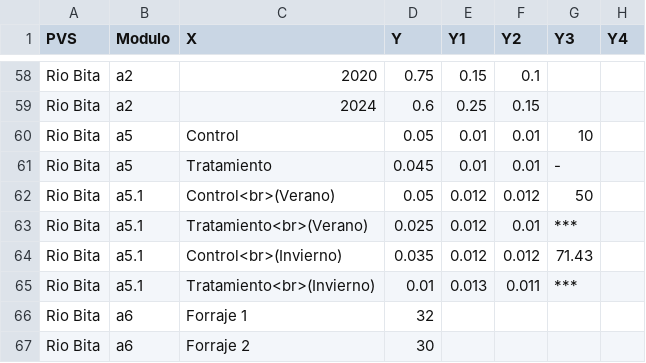
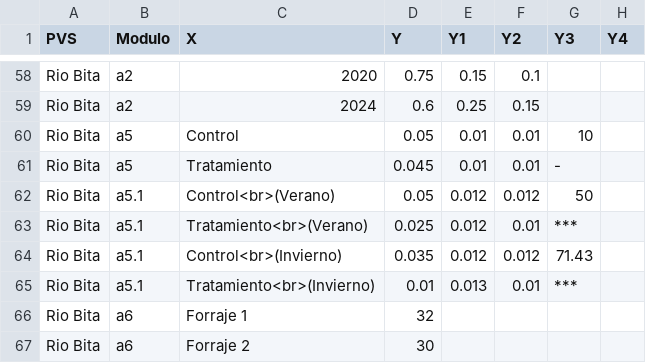
Before and after one commit to FelberA/DataPVS_COL_WCS, a CSV file: Data_PVS.csv, drawn as a sheet; only a part is shown, gaps mark what is left out.

Commit message:
Update Data_PVS.csv

```diff
--- a/Data_PVS.csv
+++ b/Data_PVS.csv
@@ -64,3 +64,3 @@ Rio Bita,a5.1,Tratamiento<br>(Verano),0.025,0.012,0.01,***,
 Rio Bita,a5.1,Control<br>(Invierno),0.035,0.012,0.012,71.43,
-Rio Bita,a5.1,Tratamiento<br>(Invierno),0.01,0.013,0.011,***,
+Rio Bita,a5.1,Tratamiento<br>(Invierno),0.01,0.013,0.01,***,
 Rio Bita,a6,Forraje 1,32,,,,
```
